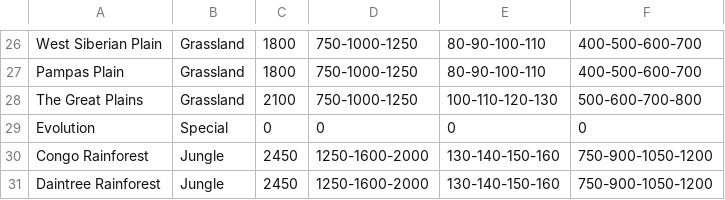
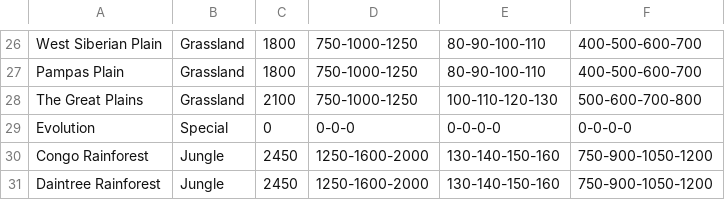
Before and after one commit to Glasta326/Ahieenteehkpdeehhiyeestahpliishmhehntharyanysymh, a CSV file: src/com/main/resources/data/Areas.csv, drawn as a sheet; only a part is shown, gaps mark what is left out; the diff covers the shown part only.

```diff
--- a/src/com/main/resources/data/Areas.csv
+++ b/src/com/main/resources/data/Areas.csv
@@ -28,3 +28,3 @@ Pampas Plain,Grassland,1800,750-1000-1250,80-90-100-110,400-500-600-700,
 The Great Plains,Grassland,2100,750-1000-1250,100-110-120-130,500-600-700-800,
-Evolution,Special,0,0,0,0
+Evolution,Special,0,0-0-0,0-0-0-0,0-0-0-0
 Congo Rainforest,Jungle,2450,1250-1600-2000,130-140-150-160,750-900-1050-1200,
```
Also changed, not shown: 1 moved row and 24 edited cells elsewhere in this file, 19 other files.
